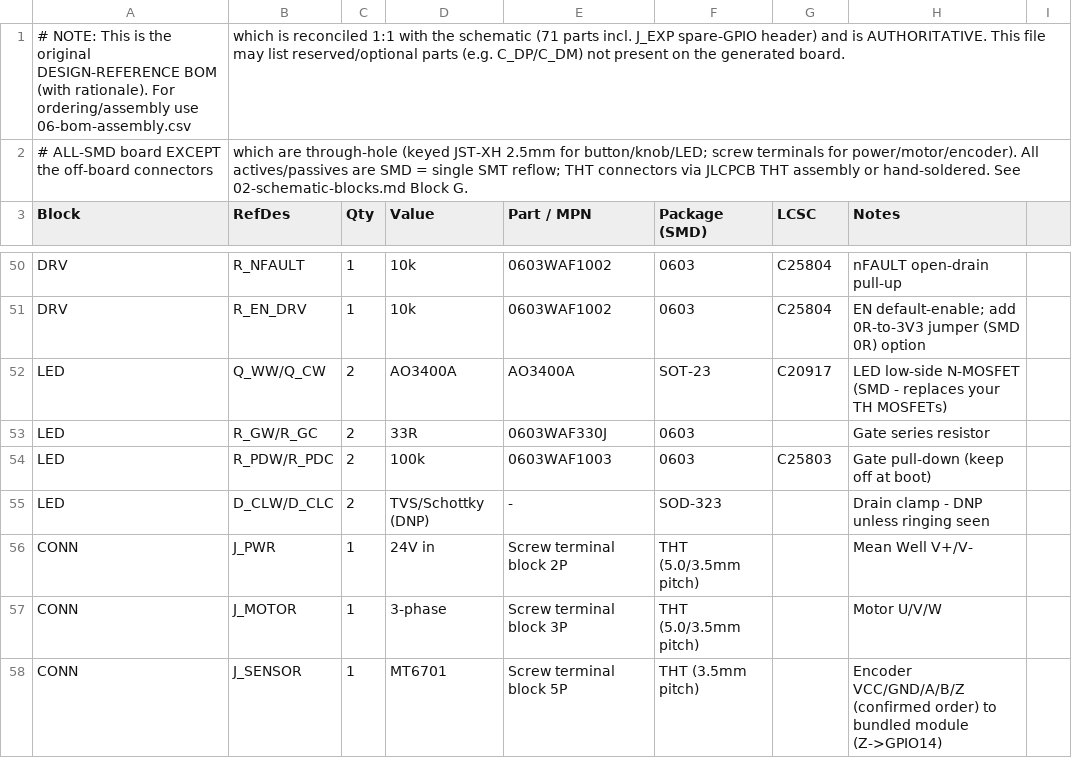
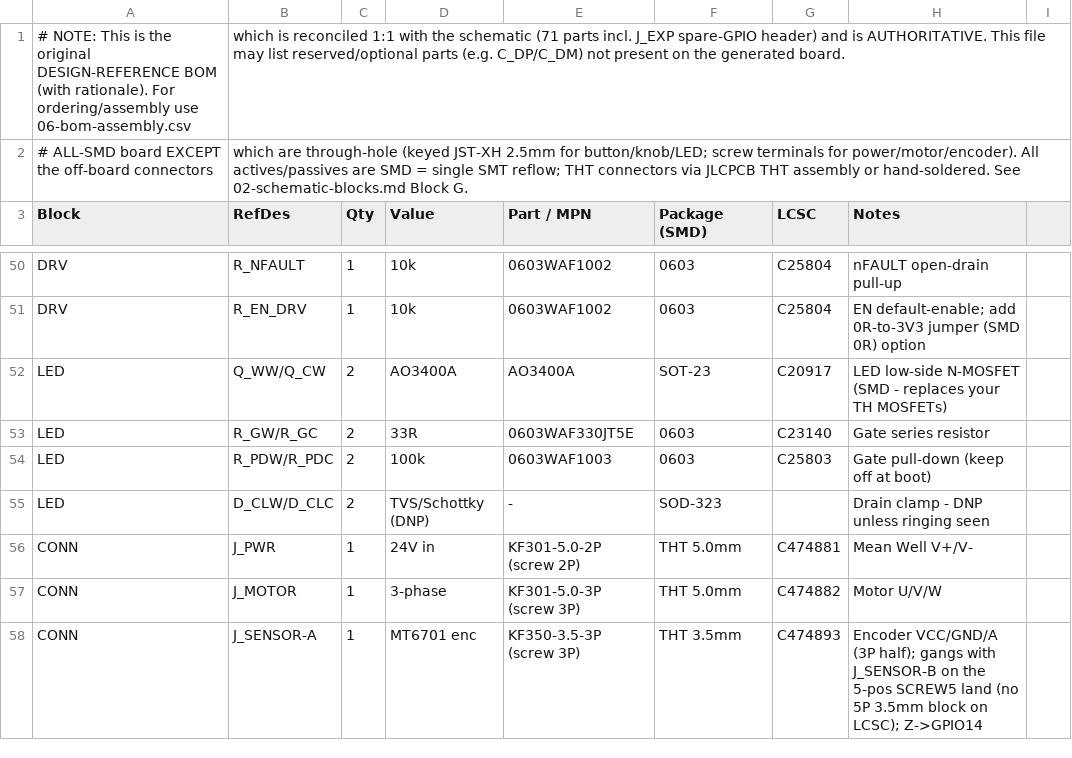
Before and after one commit to RoodsBurger/brushless_lamp, a CSV file: PCB/03-bom-mainboard.csv, drawn as a sheet; only a part is shown, gaps mark what is left out; the diff covers the shown part only.

```diff
--- a/PCB/03-bom-mainboard.csv
+++ b/PCB/03-bom-mainboard.csv
@@ -52,7 +52,7 @@ DRV,R_EN_DRV,1,10k,0603WAF1002,0603,C25804,EN default-enable; add 0R-to-3V3 jump
 LED,Q_WW/Q_CW,2,AO3400A,AO3400A,SOT-23,C20917,LED low-side N-MOSFET (SMD - replaces your TH MOSFETs)
-LED,R_GW/R_GC,2,33R,0603WAF330J,0603,,Gate series resistor
+LED,R_GW/R_GC,2,33R,0603WAF330JT5E,0603,C23140,Gate series resistor
 LED,R_PDW/R_PDC,2,100k,0603WAF1003,0603,C25803,Gate pull-down (keep off at boot)
 LED,D_CLW/D_CLC,2,TVS/Schottky (DNP),-,SOD-323,,Drain clamp - DNP unless ringing seen
-CONN,J_PWR,1,24V in,Screw terminal block 2P,THT (5.0/3.5mm pitch),,Mean Well V+/V-
-CONN,J_MOTOR,1,3-phase,Screw terminal block 3P,THT (5.0/3.5mm pitch),,Motor U/V/W
-CONN,J_SENSOR,1,MT6701,Screw terminal block 5P,THT (3.5mm pitch),,Encoder VCC/GND/A/B/Z (confirmed order) to bundled module (Z->GPIO14)
+CONN,J_PWR,1,24V in,KF301-5.0-2P (screw 2P),THT 5.0mm,C474881,Mean Well V+/V-
+CONN,J_MOTOR,1,3-phase,KF301-5.0-3P (screw 3P),THT 5.0mm,C474882,Motor U/V/W
+CONN,J_SENSOR-A,1,MT6701 enc,KF350-3.5-3P (screw 3P),THT 3.5mm,C474893,Encoder VCC/GND/A (3P half); gangs with J_SENSOR-B on the 5-pos SCREW5 land (no 5P 3.5mm block on LCSC); Z->GPIO14
```
Also changed, not shown: 2 added rows and 44 edited cells elsewhere in this file, PCB/06-bom-assembly.csv, 1 other file.
